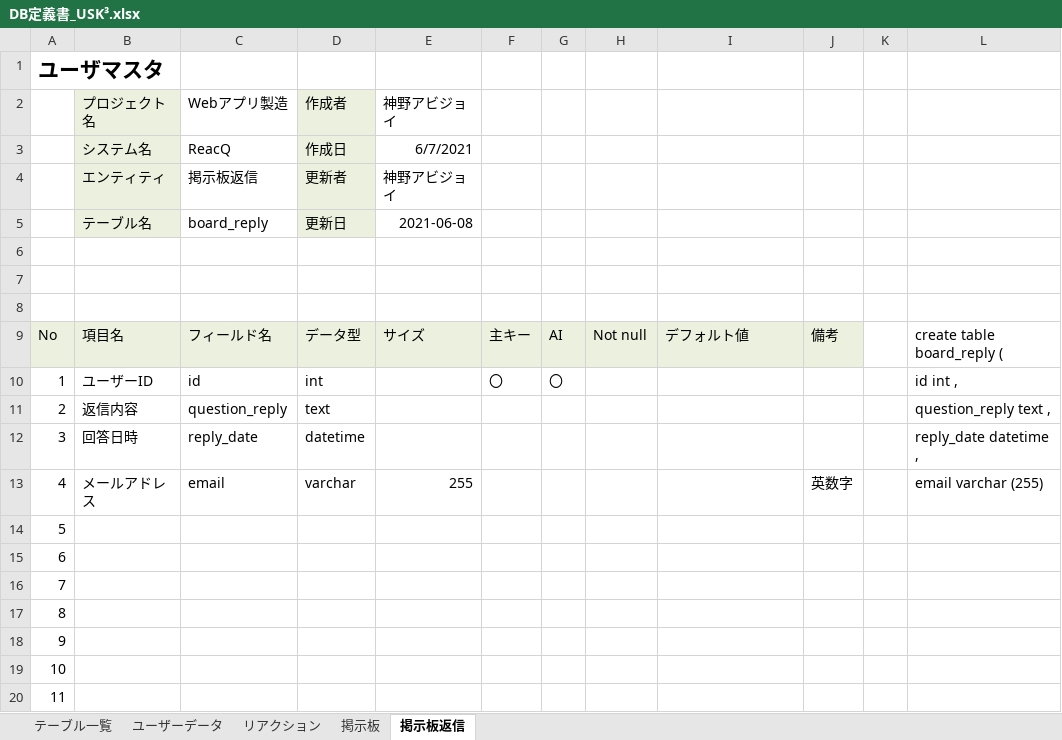
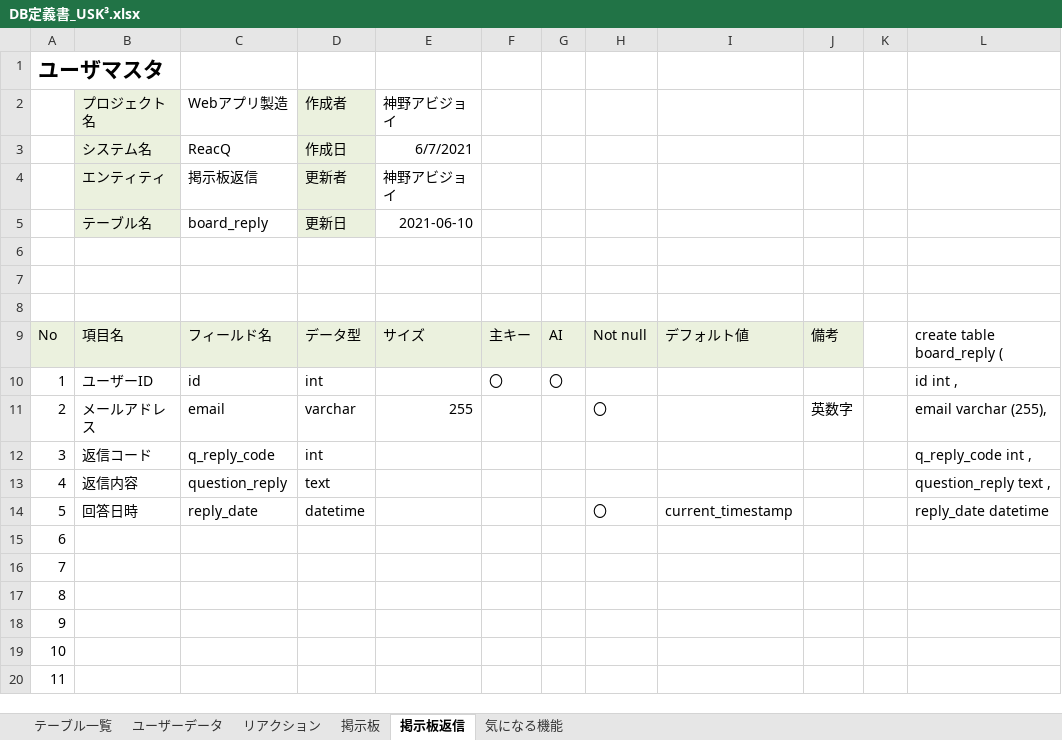
Before and after one commit to DOJO-2021/E-5, an Excel workbook: documents/DB定義書_USK³.xlsx, sheet 掲示板返信, drawn as a sheet; only a part is shown; values as stored, in another font and other column widths than the file's, no borders; the diff names each change by its address in the sheet, - before the commit and + after, or states it on an @@ line.

```diff
--- a/documents/DB定義書_USK³.xlsx (sheet 掲示板返信)
+++ b/documents/DB定義書_USK³.xlsx (sheet 掲示板返信)
+sheet tab: 気になる機能
-E5: 2021-06-08
+E5: 2021-06-10
-B11: 返信内容
+B11: メールアドレス
-C11: question_reply
+C11: email
-D11: text
+D11: varchar
-E11: (empty)
+E11: 255
-H11: (empty)
+H11: 〇
-J11: (empty)
+J11: 英数字
-L11: question_reply text ,
+L11: email varchar (255),
-B12: 回答日時
+B12: 返信コード
-C12: reply_date
+C12: q_reply_code
-D12: datetime
+D12: int
-L12: reply_date datetime ,
+L12: q_reply_code int ,
-B13: メールアドレス
+B13: 返信内容
-C13: email
+C13: question_reply
-D13: varchar
+D13: text
-E13: 255
+E13: (empty)
-J13: 英数字
+J13: (empty)
-L13: email varchar (255)
+L13: question_reply text ,
-B14: (empty)
+B14: 回答日時
-C14: (empty)
+C14: reply_date
-D14: (empty)
+D14: datetime
-H14: (empty)
+H14: 〇
-I14: (empty)
+I14: current_timestamp
-L14: (empty)
+L14: reply_date datetime
```
Also changed, not shown: sheet 掲示板, sheet ユーザーデータ, sheet リアクション, sheet テーブル一覧, formulas that keep their value.
